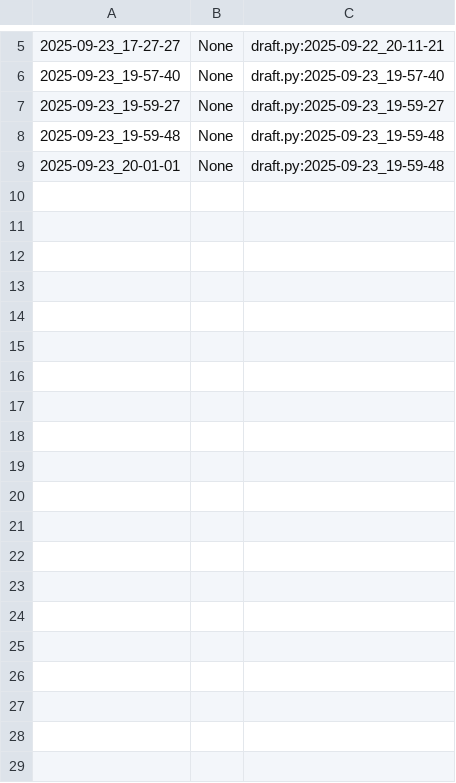
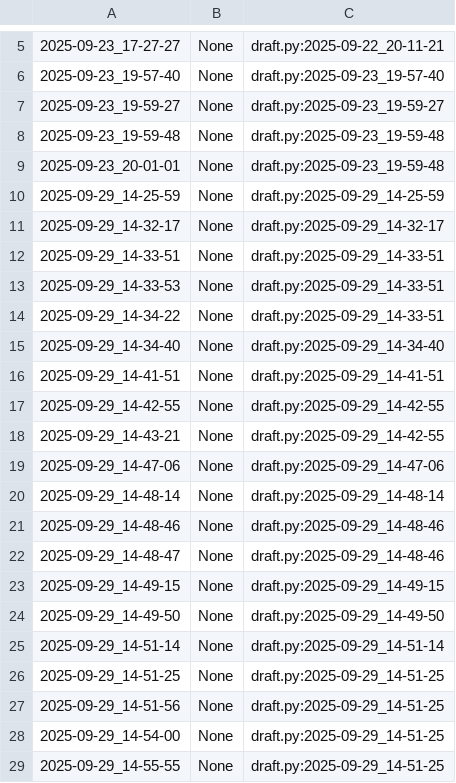
Before and after one commit to qxcode-course/poo-dd-cd-bloco-a-utalizun, a CSV file: poo/.tko/track/enxugar/track.csv, drawn as a sheet; only a part is shown, gaps mark what is left out; the diff covers the shown part only.

Commit message:
código final | enxugar

```diff
--- a/poo/.tko/track/enxugar/track.csv
+++ b/poo/.tko/track/enxugar/track.csv
@@ -9 +9,21 @@
 2025-09-23_20-01-01,None,draft.py:2025-09-23_19-59-48
+2025-09-29_14-25-59,None,draft.py:2025-09-29_14-25-59
+2025-09-29_14-32-17,None,draft.py:2025-09-29_14-32-17
+2025-09-29_14-33-51,None,draft.py:2025-09-29_14-33-51
+2025-09-29_14-33-53,None,draft.py:2025-09-29_14-33-51
+2025-09-29_14-34-22,None,draft.py:2025-09-29_14-33-51
+2025-09-29_14-34-40,None,draft.py:2025-09-29_14-34-40
+2025-09-29_14-41-51,None,draft.py:2025-09-29_14-41-51
+2025-09-29_14-42-55,None,draft.py:2025-09-29_14-42-55
+2025-09-29_14-43-21,None,draft.py:2025-09-29_14-42-55
+2025-09-29_14-47-06,None,draft.py:2025-09-29_14-47-06
+2025-09-29_14-48-14,None,draft.py:2025-09-29_14-48-14
+2025-09-29_14-48-46,None,draft.py:2025-09-29_14-48-46
+2025-09-29_14-48-47,None,draft.py:2025-09-29_14-48-46
+2025-09-29_14-49-15,None,draft.py:2025-09-29_14-49-15
+2025-09-29_14-49-50,None,draft.py:2025-09-29_14-49-50
+2025-09-29_14-51-14,None,draft.py:2025-09-29_14-51-14
+2025-09-29_14-51-25,None,draft.py:2025-09-29_14-51-25
+2025-09-29_14-51-56,None,draft.py:2025-09-29_14-51-25
+2025-09-29_14-54-00,None,draft.py:2025-09-29_14-51-25
+2025-09-29_14-55-55,None,draft.py:2025-09-29_14-51-25
```
Also changed, not shown: 12 added rows elsewhere in this file, 5 other files.
